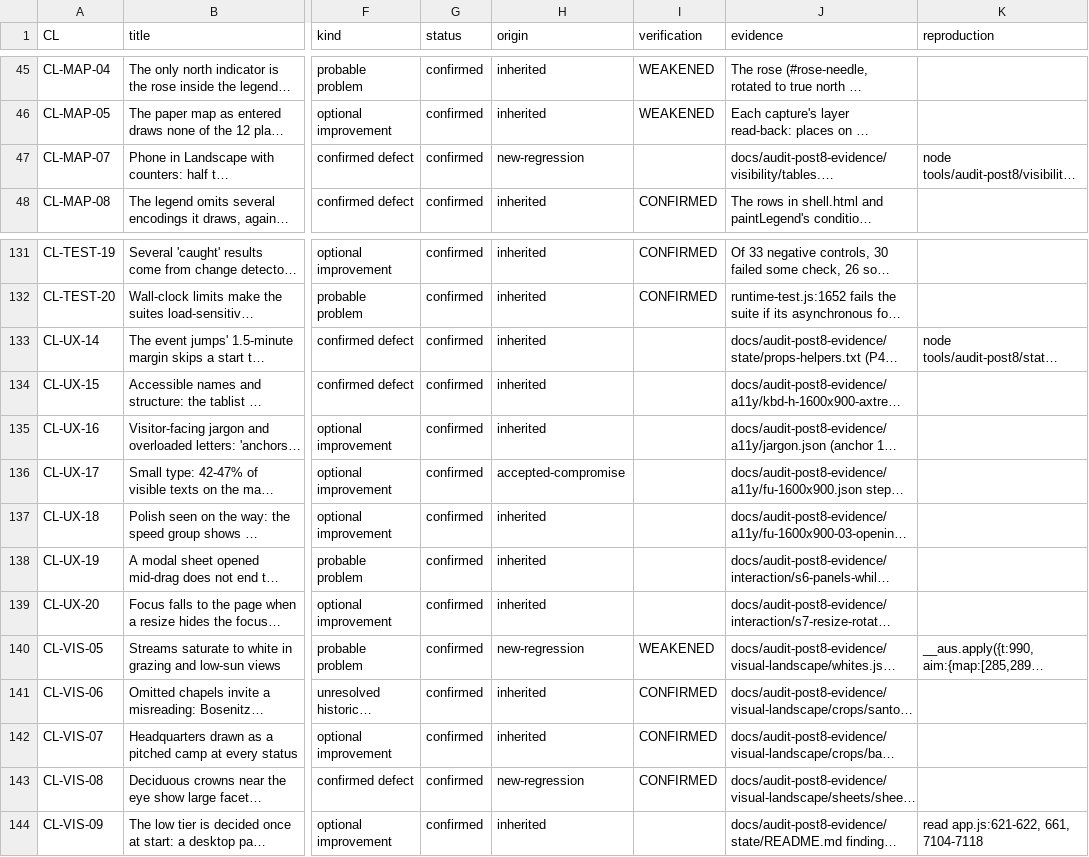
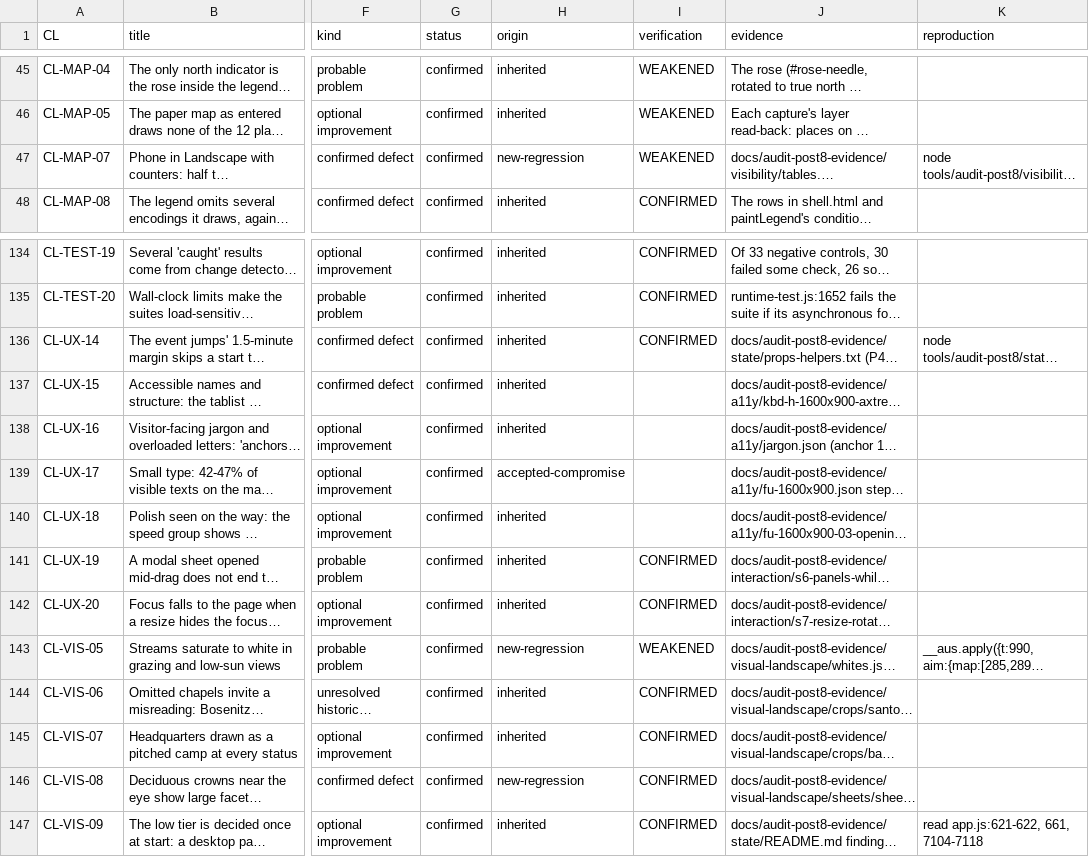
Before and after one commit to billybobbyboo/Austerlitz, a CSV file: docs/audit-post8-evidence/register-export.csv, drawn as a sheet; only a part is shown, gaps mark what is left out; long unchanged cells end in …; addresses are those after the commit; the diff covers the shown part only; the diff names each change by its address in the sheet, - before the commit and + after, or states it on an @@ line.

```diff
--- a/docs/audit-post8-evidence/register-export.csv
+++ b/docs/audit-post8-evidence/register-export.csv
-I47 (verification): (empty)
+I47 (verification): WEAKENED
-I136 (verification): (empty)
+I136 (verification): CONFIRMED
-I141:I142 (verification): (empty)
+I141:I142 (verification): CONFIRMED
-I147 (verification): (empty)
+I147 (verification): CONFIRMED
```
Also changed, not shown: 3 added rows and 22 edited cells elsewhere in this file, 11 other files.
